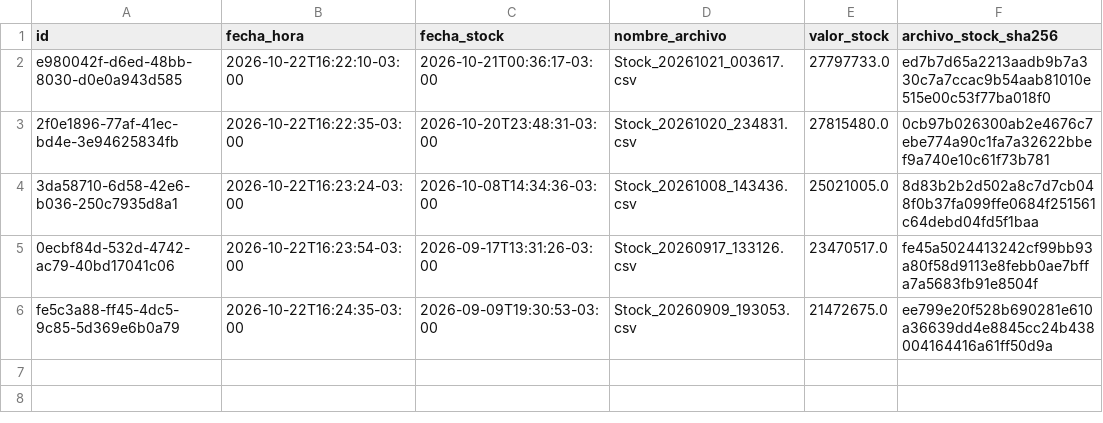
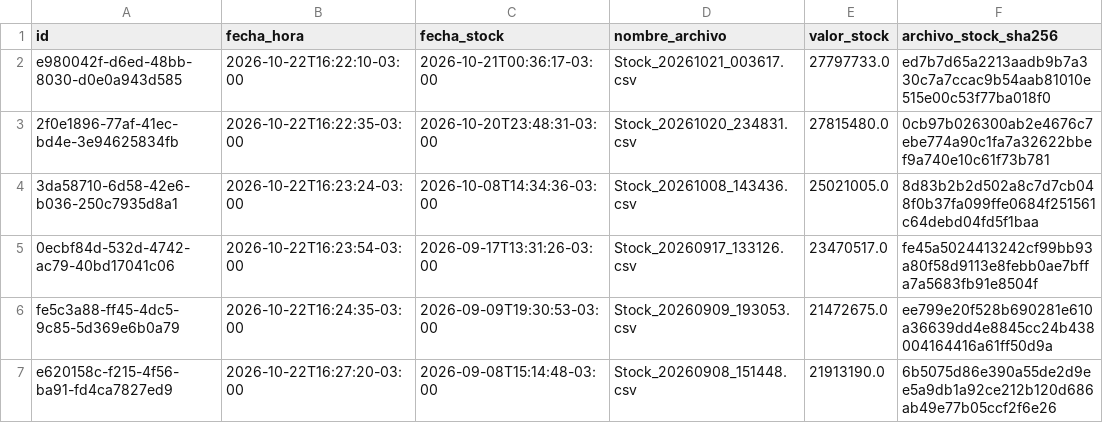
Before and after one commit to litomorin-source/grido-planner-labs, a CSV file: data/Historial_Valorizaciones_Stock.csv, drawn as a sheet.

Commit message:
Registrar valorización de stock 2026-09-08 15:14

```diff
--- a/data/Historial_Valorizaciones_Stock.csv
+++ b/data/Historial_Valorizaciones_Stock.csv
@@ -6 +6,2 @@ e980042f-d6ed-48bb-8030-d0e0a943d585,2026-10-22T16:22:10-03:00,2026-10-21T00:36:
 fe5c3a88-ff45-4dc5-9c85-5d369e6b0a79,2026-10-22T16:24:35-03:00,2026-09-09T19:30:53-03:00,Stock_20260909_193053.csv,21472675.0,ee799e20f528b690281e610a36639dd4e8845cc24b438004164416a61ff50d9a
+e620158c-f215-4f56-ba91-fd4ca7827ed9,2026-10-22T16:27:20-03:00,2026-09-08T15:14:48-03:00,Stock_20260908_151448.csv,21913190.0,6b5075d86e390a55de2d9ee5a9db1a92ce212b120d686ab49e77b05ccf2f6e26
```
